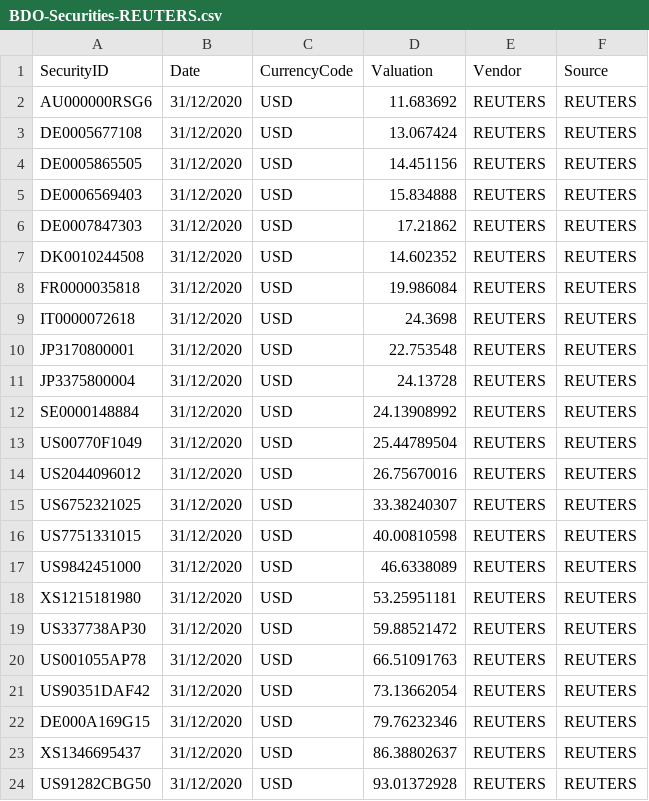
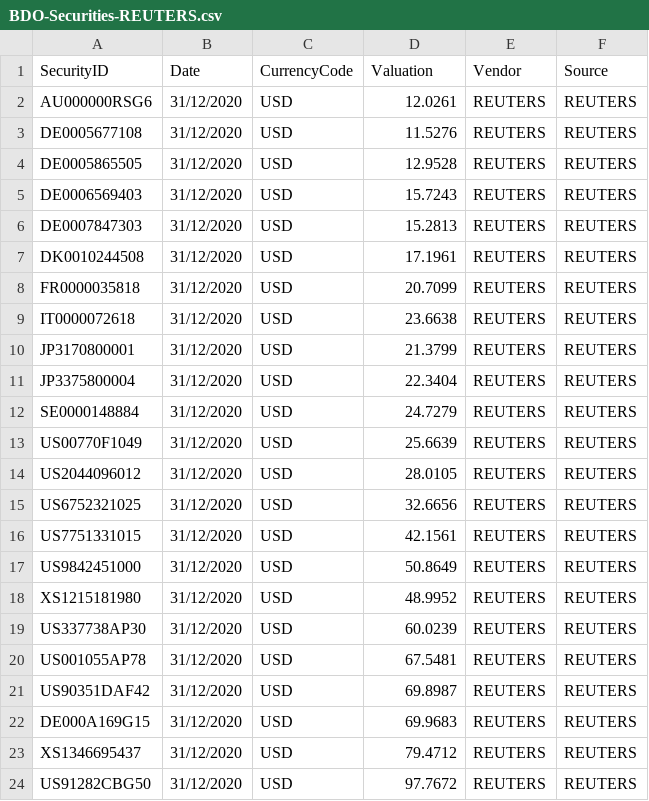
Before and after one commit to amathurgs/gsExternalAPI, a CSV file: BDO-Securities-REUTERS.csv, drawn as a sheet.

```diff
--- a/BDO-Securities-REUTERS.csv
+++ b/BDO-Securities-REUTERS.csv
@@ -1,24 +1,24 @@
 SecurityID,Date,CurrencyCode,Valuation,Vendor,Source
-AU000000RSG6,31/12/2020,USD,11.683692,REUTERS,REUTERS
-DE0005677108,31/12/2020,USD,13.067424,REUTERS,REUTERS
-DE0005865505,31/12/2020,USD,14.451156,REUTERS,REUTERS
-DE0006569403,31/12/2020,USD,15.834888,REUTERS,REUTERS
-DE0007847303,31/12/2020,USD,17.21862,REUTERS,REUTERS
-DK0010244508,31/12/2020,USD,14.602352,REUTERS,REUTERS
-FR0000035818,31/12/2020,USD,19.986084,REUTERS,REUTERS
-IT0000072618,31/12/2020,USD,24.3698,REUTERS,REUTERS
-JP3170800001,31/12/2020,USD,22.753548,REUTERS,REUTERS
-JP3375800004,31/12/2020,USD,24.13728,REUTERS,REUTERS
-SE0000148884,31/12/2020,USD,24.13908992,REUTERS,REUTERS
-US00770F1049,31/12/2020,USD,25.44789504,REUTERS,REUTERS
-US2044096012,31/12/2020,USD,26.75670016,REUTERS,REUTERS
-US6752321025,31/12/2020,USD,33.38240307,REUTERS,REUTERS
-US7751331015,31/12/2020,USD,40.00810598,REUTERS,REUTERS
-US9842451000,31/12/2020,USD,46.6338089,REUTERS,REUTERS
-XS1215181980,31/12/2020,USD,53.25951181,REUTERS,REUTERS
-US337738AP30,31/12/2020,USD,59.88521472,REUTERS,REUTERS
-US001055AP78,31/12/2020,USD,66.51091763,REUTERS,REUTERS
-US90351DAF42,31/12/2020,USD,73.13662054,REUTERS,REUTERS
-DE000A169G15,31/12/2020,USD,79.76232346,REUTERS,REUTERS
-XS1346695437,31/12/2020,USD,86.38802637,REUTERS,REUTERS
-US91282CBG50,31/12/2020,USD,93.01372928,REUTERS,REUTERS
+AU000000RSG6,31/12/2020,USD,12.0261,REUTERS,REUTERS
+DE0005677108,31/12/2020,USD,11.5276,REUTERS,REUTERS
+DE0005865505,31/12/2020,USD,12.9528,REUTERS,REUTERS
+DE0006569403,31/12/2020,USD,15.7243,REUTERS,REUTERS
+DE0007847303,31/12/2020,USD,15.2813,REUTERS,REUTERS
+DK0010244508,31/12/2020,USD,17.1961,REUTERS,REUTERS
+FR0000035818,31/12/2020,USD,20.7099,REUTERS,REUTERS
+IT0000072618,31/12/2020,USD,23.6638,REUTERS,REUTERS
+JP3170800001,31/12/2020,USD,21.3799,REUTERS,REUTERS
+JP3375800004,31/12/2020,USD,22.3404,REUTERS,REUTERS
+SE0000148884,31/12/2020,USD,24.7279,REUTERS,REUTERS
+US00770F1049,31/12/2020,USD,25.6639,REUTERS,REUTERS
+US2044096012,31/12/2020,USD,28.0105,REUTERS,REUTERS
+US6752321025,31/12/2020,USD,32.6656,REUTERS,REUTERS
+US7751331015,31/12/2020,USD,42.1561,REUTERS,REUTERS
+US9842451000,31/12/2020,USD,50.8649,REUTERS,REUTERS
+XS1215181980,31/12/2020,USD,48.9952,REUTERS,REUTERS
+US337738AP30,31/12/2020,USD,60.0239,REUTERS,REUTERS
+US001055AP78,31/12/2020,USD,67.5481,REUTERS,REUTERS
+US90351DAF42,31/12/2020,USD,69.8987,REUTERS,REUTERS
+DE000A169G15,31/12/2020,USD,69.9683,REUTERS,REUTERS
+XS1346695437,31/12/2020,USD,79.4712,REUTERS,REUTERS
+US91282CBG50,31/12/2020,USD,97.7672,REUTERS,REUTERS
```
Also changed, not shown: BDO-Securities-BB.csv, BDO-Securities-IDC.csv, 1 other file.
